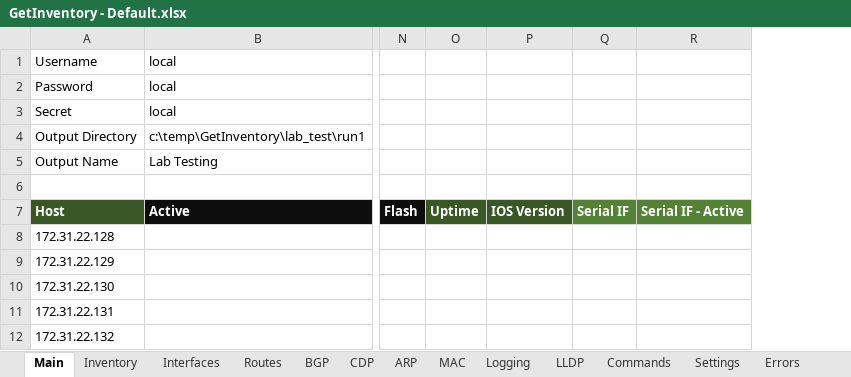
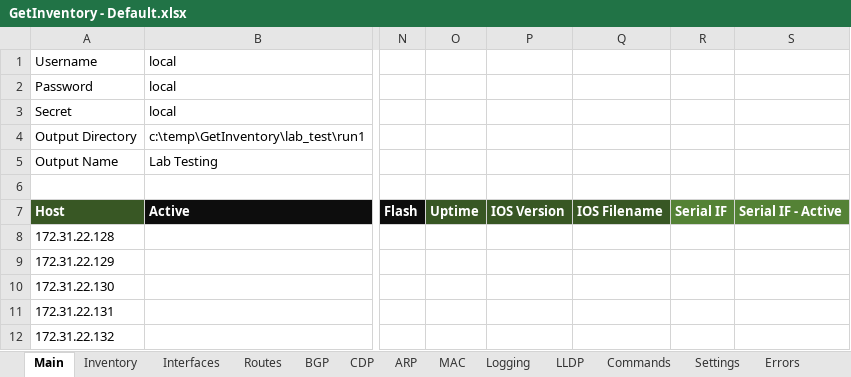
Before and after one commit to tc45/GetInventory, an Excel workbook: GetInventory - Default.xlsx, sheet Main, drawn as a sheet; only a part is shown, gaps mark what is left out; values as stored, in another font and other column widths than the file's, no borders; the diff names each change by its address in the sheet, - before the commit and + after, or states it on an @@ line.

Commit message:
Updated spreadsheet with new columns, BGP, Inventory, LLDP, and Settings.
Signed-off-by: tc45 <33063166+tc45@users.noreply.github.com>

```diff
--- a/GetInventory - Default.xlsx (sheet Main)
+++ b/GetInventory - Default.xlsx (sheet Main)
+column Q, row 7: IOS Filename
```
Also changed, not shown: 4 other files.
